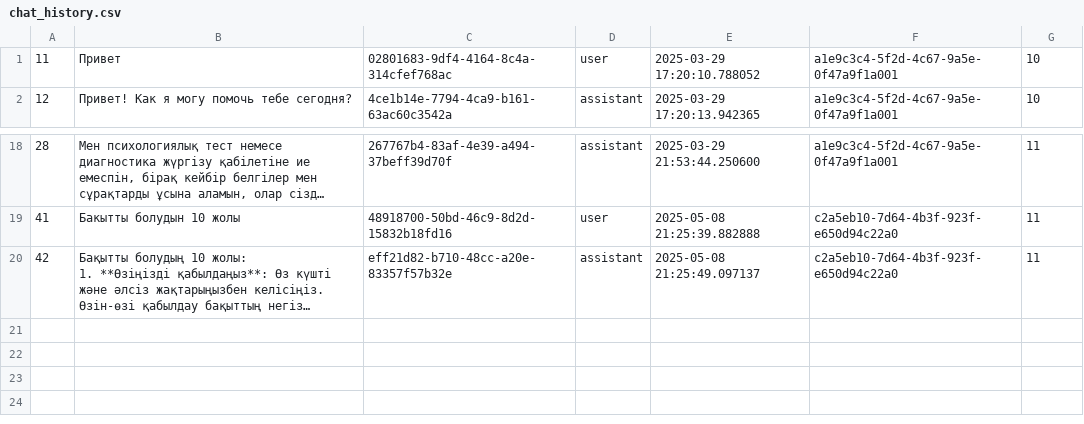
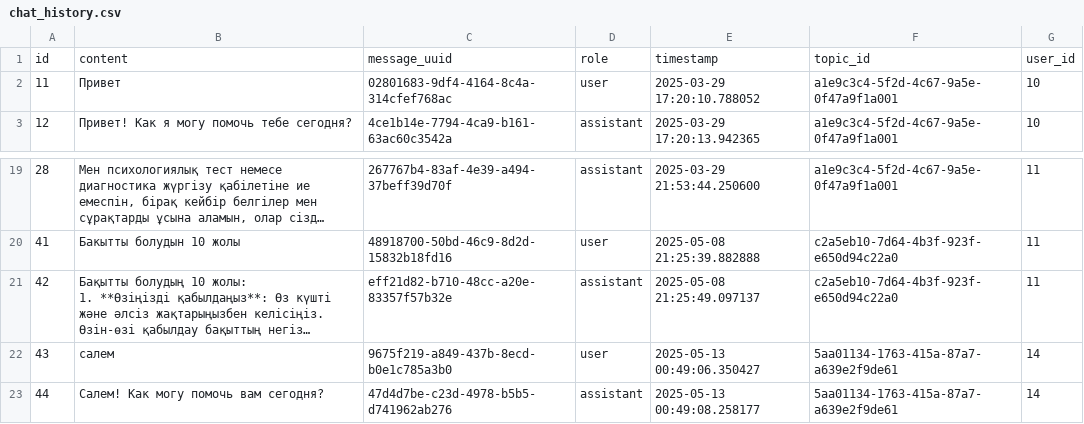
Before and after one commit to mikasaakerman03/mental-health-web-app, a CSV file: data/chat_history.csv, drawn as a sheet; only a part is shown, gaps mark what is left out; long unchanged cells end in …; the diff names each change by its address in the sheet, - before the commit and + after, or states it on an @@ line.

```diff
--- a/data/chat_history.csv
+++ b/data/chat_history.csv
+row 1: id | content | message_uuid | role | timestamp | topic_id | user_id
+row 22: 43 | салем | 9675f219-a849-437b-8ecd-b0e1c785a3b0 | user | 2025-05-13 00:49:06.350427 | 5aa01134-1763-415a-87a7-a639e2f9de61 | 14
+row 23: 44 | Салем! Как могу помочь вам сегодня? | 47d4d7be-c23d-4978-b5b5-d741962ab276 | assistant | 2025-05-13 00:49:08.258177 | 5aa01134-1763-415a-87a7-a639e2f9de61 | 14
```
Also changed, not shown: data/chatbot_topics.csv, data/journal_summaries.csv, 20 other files.
